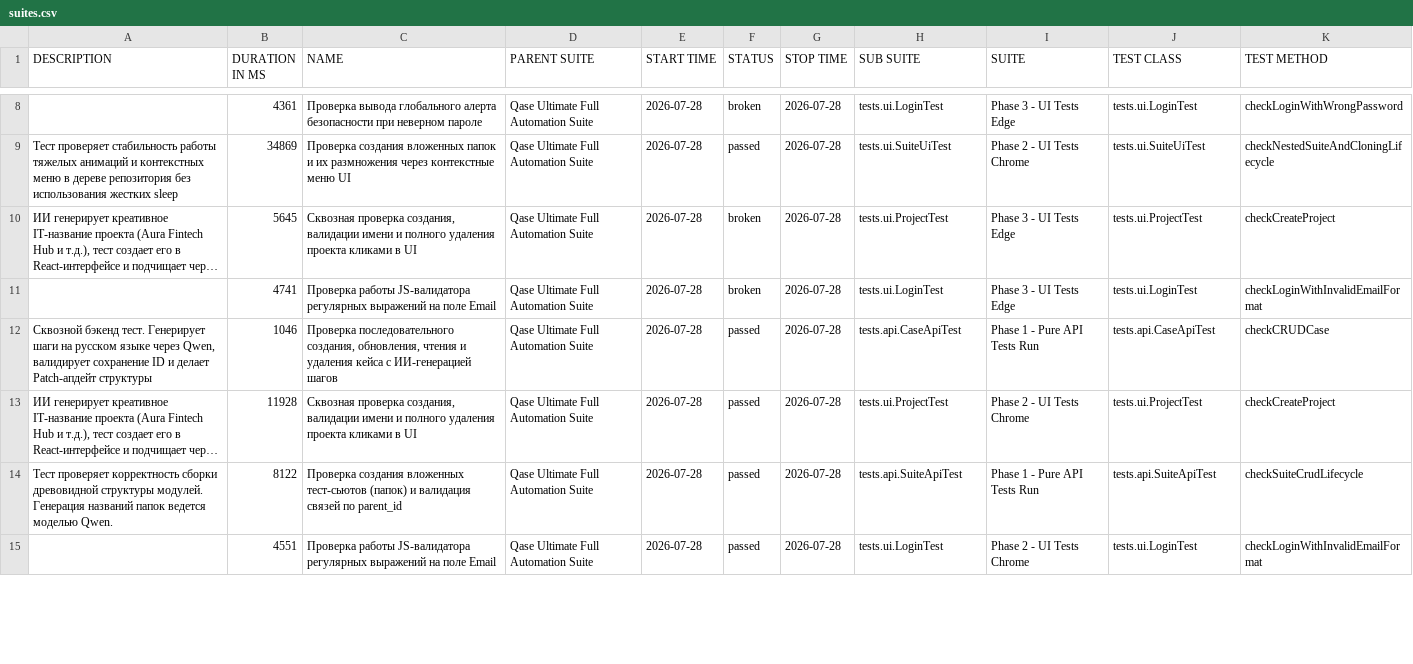
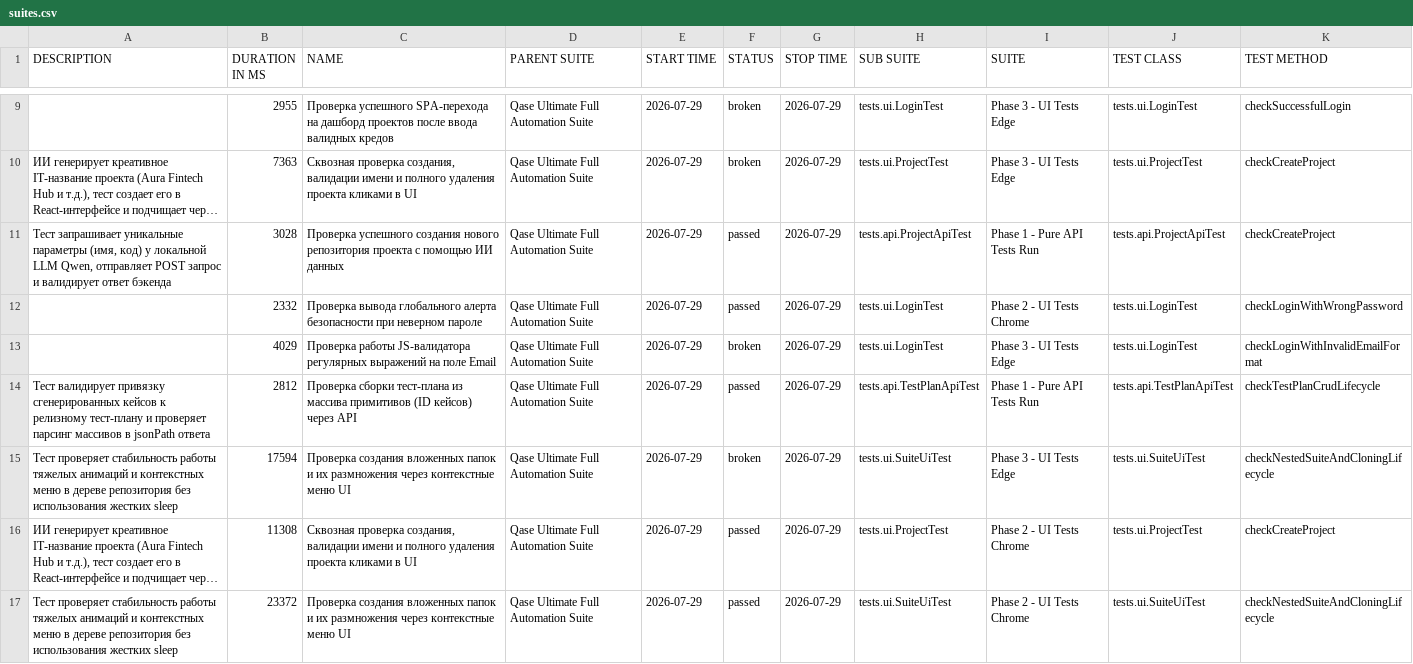
Before and after one commit to KhomchenkoEgor/Qase, a CSV file: 27/data/suites.csv, drawn as a sheet; only a part is shown, gaps mark what is left out; long unchanged cells end in …; removed rows and columns are numbered as before the commit, all else as after; the diff covers the shown part only; the diff names each change by its address in the sheet, - before the commit and + after, or states it on an @@ line.

```diff
--- a/27/data/suites.csv
+++ b/27/data/suites.csv
-B9 (DURATION IN MS): 4361
+B9 (DURATION IN MS): 2955
-C9 (NAME): Проверка вывода глобального алерта безопасности при неверном пароле
+C9 (NAME): Проверка успешного SPA-перехода на дашборд проектов после ввода валидных кредов
-E9 (START TIME): 2026-07-28
+E9 (START TIME): 2026-07-29
-G9 (STOP TIME): 2026-07-28
+G9 (STOP TIME): 2026-07-29
-K9 (TEST METHOD): checkLoginWithWrongPassword
+K9 (TEST METHOD): checkSuccessfulLogin
-row 9: Тест проверяет стабильность работы тяжелых анимаций и контекстных меню в дереве репозитория без использования жестких sleep | 34869 | Проверка создания вложенных папок и их размножения через контекстные меню UI | Qase Ultimate Full Automation Suite | 2026-07-28 | passed | 2026-07-28 | tests.ui.SuiteUiTest | Phase 2 - UI Tests Chrome | tests.ui.SuiteUiTest | checkNestedSuiteAndCloningLifecycle
-B10 (DURATION IN MS): 5645
+B10 (DURATION IN MS): 7363
-E10 (START TIME): 2026-07-28
+E10 (START TIME): 2026-07-29
-G10 (STOP TIME): 2026-07-28
+G10 (STOP TIME): 2026-07-29
+row 11: Тест запрашивает уникальные параметры (имя, код) у локальной LLM Qwen, отправляет POST запрос и валидирует ответ бэкенда | 3028 | Проверка успешного создания нового репозитория проекта с помощью ИИ данных | Qase Ultimate Full Automation Suite | 2026-07-29 | passed | 2026-07-29 | tests.api.ProjectApiTest | Phase 1 - Pure API Tests Run | tests.api.ProjectApiTest | checkCreateProject
+row 12:  | 2332 | Проверка вывода глобального алерта безопасности при неверном пароле | Qase Ultimate Full Automation Suite | 2026-07-29 | passed | 2026-07-29 | tests.ui.LoginTest | Phase 2 - UI Tests Chrome | tests.ui.LoginTest | checkLoginWithWrongPassword
-B13 (DURATION IN MS): 4741
+B13 (DURATION IN MS): 4029
-E13:E14 (START TIME): 2026-07-28
+E13:E14 (START TIME): 2026-07-29
-G13:G14 (STOP TIME): 2026-07-28
+G13:G14 (STOP TIME): 2026-07-29
-A14 (DESCRIPTION): Сквозной бэкенд тест. Генерирует шаги на русском языке через Qwen, валидирует сохранение ID и делает Patch-апдейт структуры
+A14 (DESCRIPTION): Тест валидирует привязку сгенерированных кейсов к релизному тест-плану и проверяет парсинг массивов в jsonPath ответа
-B14 (DURATION IN MS): 1046
+B14 (DURATION IN MS): 2812
-C14 (NAME): Проверка последовательного создания, обновления, чтения и удаления кейса с ИИ-генерацией шагов
+C14 (NAME): Проверка сборки тест-плана из массива примитивов (ID кейсов) через API
-H14 (SUB SUITE): tests.api.CaseApiTest
+H14 (SUB SUITE): tests.api.TestPlanApiTest
-J14 (TEST CLASS): tests.api.CaseApiTest
+J14 (TEST CLASS): tests.api.TestPlanApiTest
-K14 (TEST METHOD): checkCRUDCase
+K14 (TEST METHOD): checkTestPlanCrudLifecycle
+row 15: Тест проверяет стабильность работы тяжелых анимаций и контекстных меню в дереве репозитория без использования жестких sleep | 17594 | Проверка создания вложенных папок и их размножения через контекстные меню UI | Qase Ultimate Full Automation Suite | 2026-07-29 | broken | 2026-07-29 | tests.ui.SuiteUiTest | Phase 3 - UI Tests Edge | tests.ui.SuiteUiTest | checkNestedSuiteAndCloningLifecycle
-B16 (DURATION IN MS): 11928
+B16 (DURATION IN MS): 11308
-E16:E17 (START TIME): 2026-07-28
+E16:E17 (START TIME): 2026-07-29
-G16:G17 (STOP TIME): 2026-07-28
+G16:G17 (STOP TIME): 2026-07-29
-A17 (DESCRIPTION): Тест проверяет корректность сборки древовидной структуры модулей. Генерация названий папок ведется моделью Qwen.
+A17 (DESCRIPTION): Тест проверяет стабильность работы тяжелых анимаций и контекстных меню в дереве репозитория без использования жестких sleep
-B17 (DURATION IN MS): 8122
+B17 (DURATION IN MS): 23372
-C17 (NAME): …создания вложенных тест-сьютов (папок) и валидация связей по parent_id
+C17 (NAME): …создания вложенных папок и их размножения через контекстные меню UI
-H17 (SUB SUITE): tests.api.SuiteApiTest
+H17 (SUB SUITE): tests.ui.SuiteUiTest
-I17 (SUITE): Phase 1 - Pure API Tests Run
+I17 (SUITE): Phase 2 - UI Tests Chrome
-J17 (TEST CLASS): tests.api.SuiteApiTest
+J17 (TEST CLASS): tests.ui.SuiteUiTest
-K17 (TEST METHOD): checkSuiteCrudLifecycle
+K17 (TEST METHOD): checkNestedSuiteAndCloningLifecycle
-row 15:  | 4551 | Проверка работы JS-валидатора регулярных выражений на поле Email | Qase Ultimate Full Automation Suite | 2026-07-28 | passed | 2026-07-28 | tests.ui.LoginTest | Phase 2 - UI Tests Chrome | tests.ui.LoginTest | checkLoginWithInvalidEmailFormat
```
Also changed, not shown: 3 added rows, 4 removed rows and 24 edited cells elsewhere in this file, 27/data/behaviors.csv, 42 other files.
